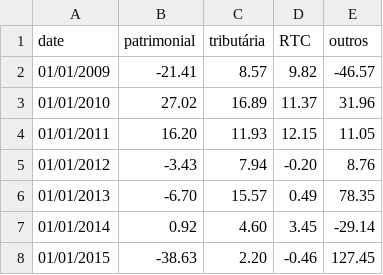
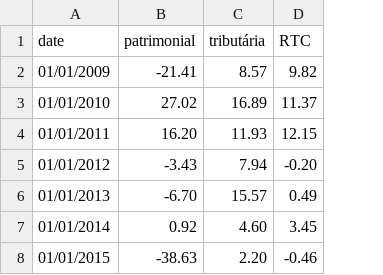
Before and after one commit to sergiospagnuolo/graficos, a TSV file: dados/receitasrj.tsv, drawn as a sheet; the diff names each change by its address in the sheet, - before the commit and + after, or states it on an @@ line.

Commit message:
Update receitasrj.tsv

```diff
--- a/dados/receitasrj.tsv
+++ b/dados/receitasrj.tsv
-column E (outros), rows 2-8: -46.57 | 31.96 | 11.05 | 8.76 | 78.35 | -29.14 | 127.45
```
